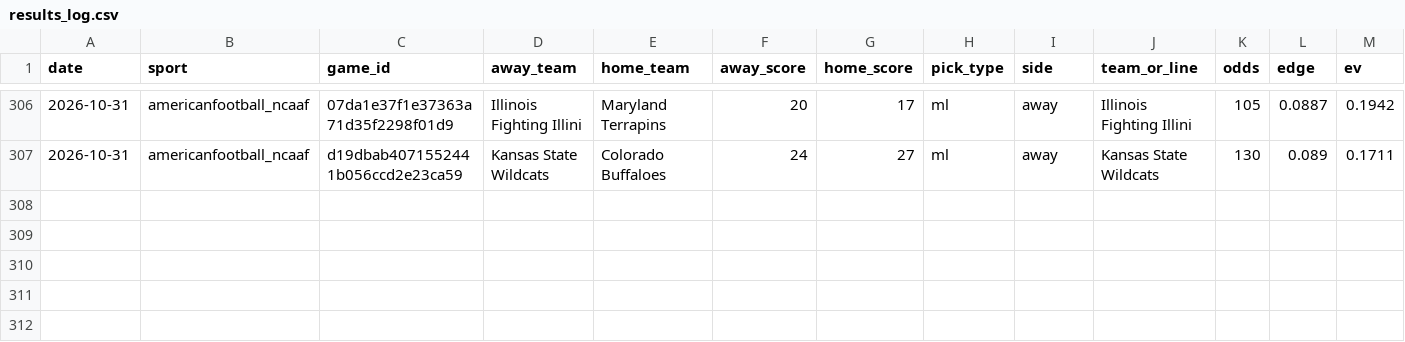
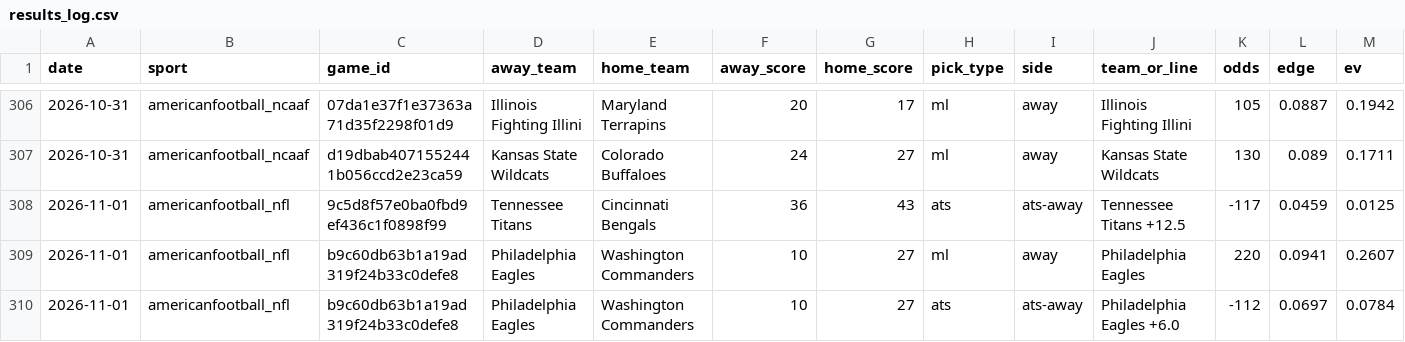
Before and after one commit to pdaly42/sports-edge, a CSV file: results_log.csv, drawn as a sheet; only a part is shown, gaps mark what is left out; rows hold the shown columns only; the diff names each change by its address in the sheet, - before the commit and + after, or states it on an @@ line.

```diff
--- a/results_log.csv
+++ b/results_log.csv
+row 308: 2026-11-01 | americanfootball_nfl | 9c5d8f57e0ba0fbd9ef436c1f0898f99 | Tennessee Titans | Cincinnati Bengals | 36 | 43 | ats | ats-away | Tennessee Titans +12.5 | -117 | 0.0459 | 0.0125
+row 309: 2026-11-01 | americanfootball_nfl | b9c60db63b1a19ad319f24b33c0defe8 | Philadelphia Eagles | Washington Commanders | 10 | 27 | ml | away | Philadelphia Eagles | 220 | 0.0941 | 0.2607
+row 310: 2026-11-01 | americanfootball_nfl | b9c60db63b1a19ad319f24b33c0defe8 | Philadelphia Eagles | Washington Commanders | 10 | 27 | ats | ats-away | Philadelphia Eagles +6.0 | -112 | 0.0697 | 0.0784
```
